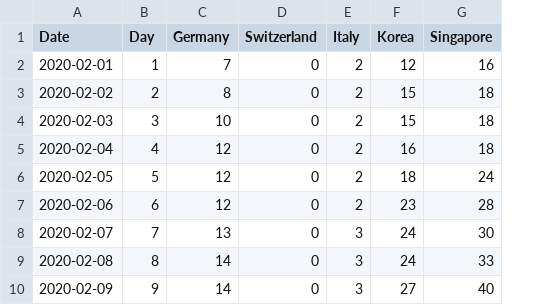
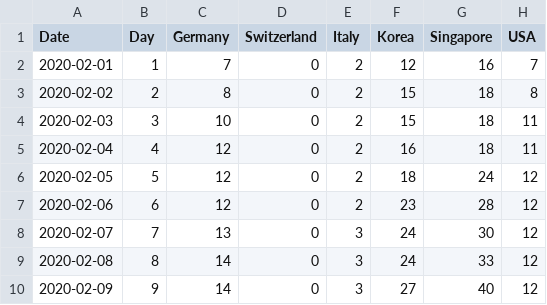
Before and after one commit to qrider71/CoronaSim, a CSV file: CoronaDataExport.csv, drawn as a sheet; only a part is shown; the diff names each change by its address in the sheet, - before the commit and + after, or states it on an @@ line.

```diff
--- a/CoronaDataExport.csv
+++ b/CoronaDataExport.csv
+column H (USA), rows 2-10: 7 | 8 | 11 | 11 | 12 | 12 | 12 | 12 | 12
```
Also changed, not shown: 2 other files.
